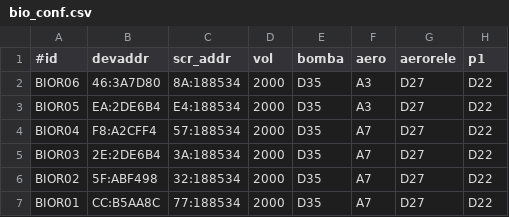
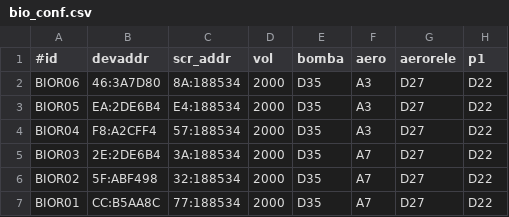
Before and after one commit to pp-4braintech/scp-project, a CSV file: bio_conf.csv, drawn as a sheet; only a part is shown; the diff names each change by its address in the sheet, - before the commit and + after, or states it on an @@ line.

```diff
--- a/bio_conf.csv
+++ b/bio_conf.csv
-F4 (aero): A7
+F4 (aero): A3
```
